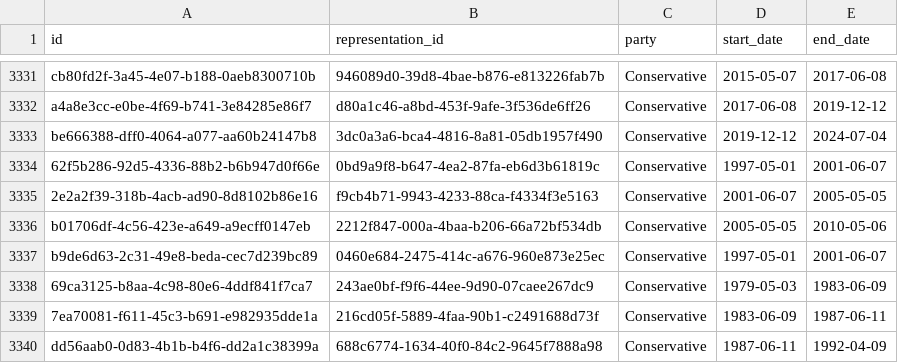
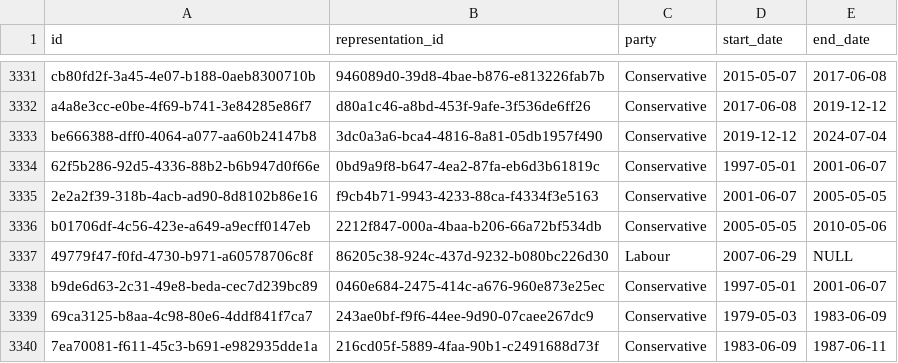
Before and after one commit to instituteforgov/ifg-ministers-database-public, a CSV file: data/representation_characteristics.csv, drawn as a sheet; only a part is shown, gaps mark what is left out; the shorter side is filled out with more unchanged rows.

```diff
--- a/data/representation_characteristics.csv
+++ b/data/representation_characteristics.csv
@@ -3336,2 +3336,3 @@ be666388-dff0-4064-a077-aa60b24147b8,3dc0a3a6-bca4-4816-8a81-05db1957f490,Conser
 b01706df-4c56-423e-a649-a9ecff0147eb,2212f847-000a-4baa-b206-66a72bf534db,Conservative,2005-05-05,2010-05-06
+49779f47-f0fd-4730-b971-a60578706c8f,86205c38-924c-437d-9232-b080bc226d30,Labour,2007-06-29,NULL
 b9de6d63-2c31-49e8-beda-cec7d239bc89,0460e684-2475-414c-a676-960e873e25ec,Conservative,1997-05-01,2001-06-07
```
Also changed, not shown: data/appointment.csv, data/appointment_characteristics.csv, 3 other files.
